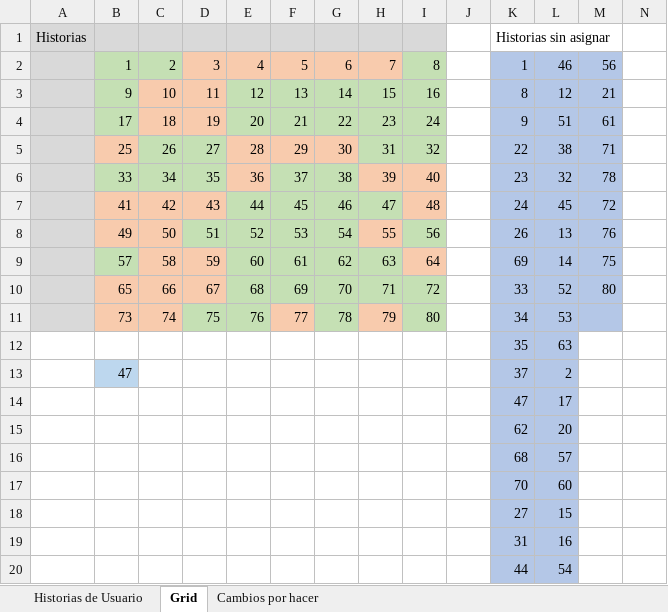
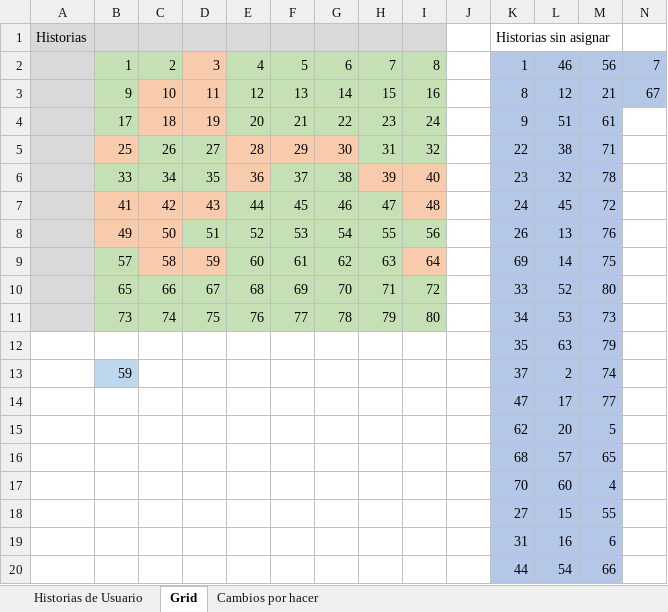
Before and after one commit to ChOmPsJr/TT_Docs, an Excel workbook: Historias de Usuario.xlsx, sheet Grid, drawn as a sheet; values as stored, in another font and other column widths than the file's, no borders; the diff names each change by its address in the sheet, - before the commit and + after, or states it on an @@ line.

```diff
--- a/Historias de Usuario.xlsx (sheet Grid)
+++ b/Historias de Usuario.xlsx (sheet Grid)
-E2:H2 fill: #F8CBAD
+E2:H2 fill: #C5E0B4
-N2: (empty)
+N2: 7
-N2:N3 fill: none
+N2:N3 fill: #B4C7E7
-N3: (empty)
+N3: 67
-H8 fill: #F8CBAD
+H8 fill: #C5E0B4
-B10:D10 fill: #F8CBAD
+B10:D10 fill: #C5E0B4
-B11:C11 fill: #F8CBAD
+B11:C11 fill: #C5E0B4
-F11 fill: #F8CBAD
+F11 fill: #C5E0B4
-H11 fill: #F8CBAD
+H11 fill: #C5E0B4
-M11: (empty)
+M11: 73
-M12: (empty)
+M12: 79
-M12:M20 fill: none
+M12:M20 fill: #B4C7E7
-B13: 47
+B13: 59
-M13: (empty)
+M13: 74
-M14: (empty)
+M14: 77
-M15: (empty)
+M15: 5
-M16: (empty)
+M16: 65
-M17: (empty)
+M17: 4
-M18: (empty)
+M18: 55
-M19: (empty)
+M19: 6
-M20: (empty)
+M20: 66
```
Also changed, not shown: sheet Cambios por hacer, 2 other files.
